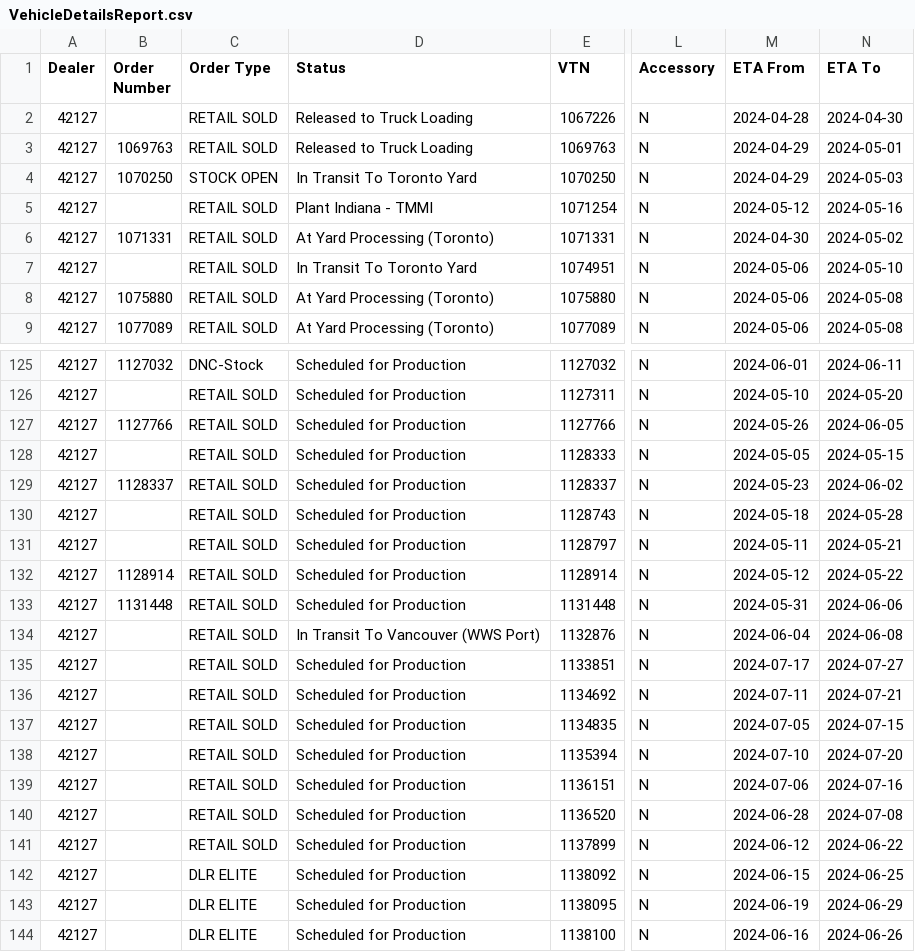
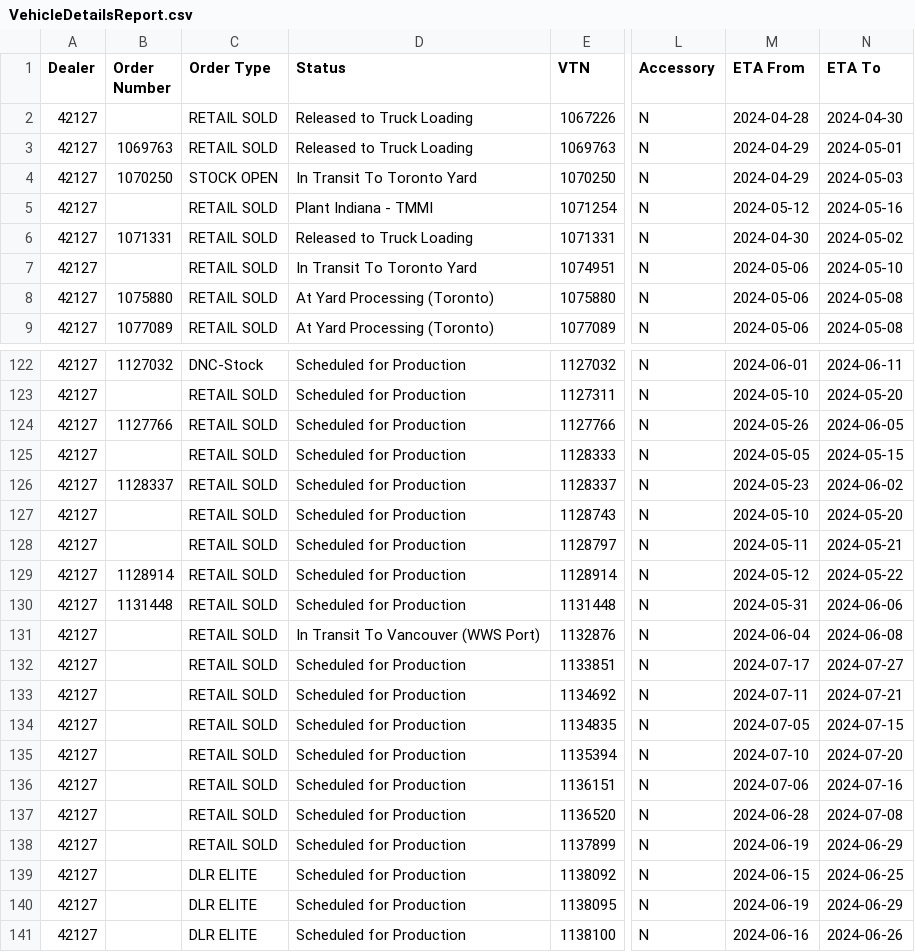
Before and after one commit to harinderlabana/eta-buddy-dev, a CSV file: public/VehicleDetailsReport.csv, drawn as a sheet; only a part is shown, gaps mark what is left out; addresses are those after the commit; the diff covers the shown part only; the diff names each change by its address in the sheet, - before the commit and + after, or states it on an @@ line.

```diff
--- a/public/VehicleDetailsReport.csv
+++ b/public/VehicleDetailsReport.csv
-D6 (Status): At Yard Processing (Toronto)
+D6 (Status): Released to Truck Loading
-M127 (ETA From): 2024-05-18
+M127 (ETA From): 2024-05-10
-N127 (ETA To): 2024-05-28
+N127 (ETA To): 2024-05-20
-M138 (ETA From): 2024-06-12
+M138 (ETA From): 2024-06-19
-N138 (ETA To): 2024-06-22
+N138 (ETA To): 2024-06-29
```
Also changed, not shown: 3 removed rows and 42 edited cells elsewhere in this file, public/OrderData.csv, 10 other files.
